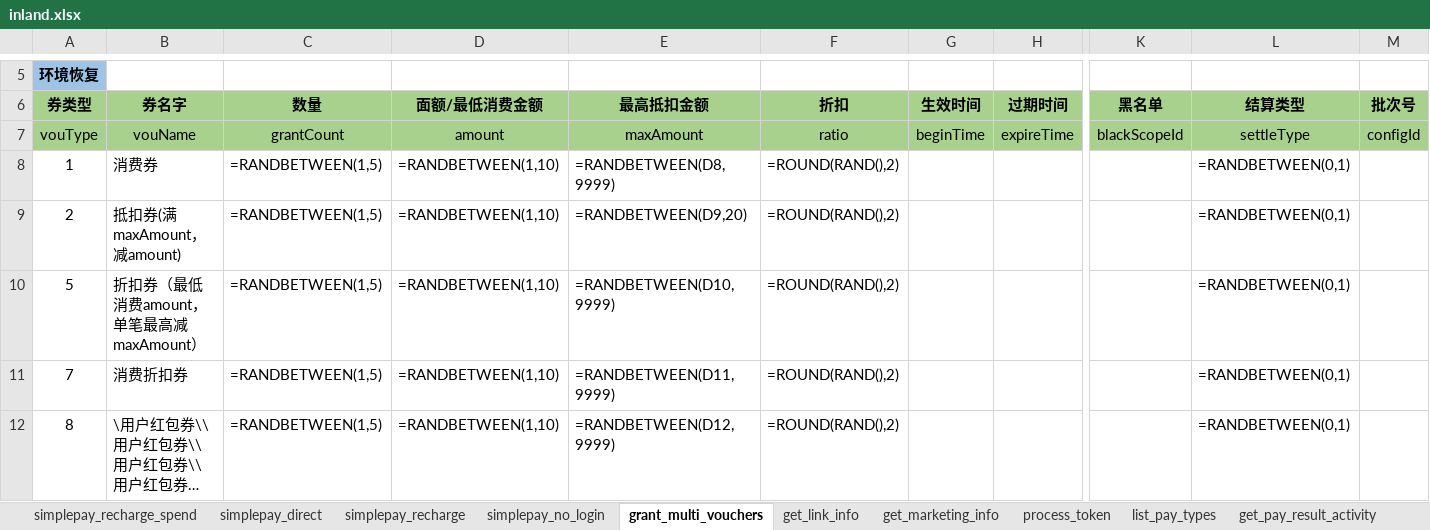
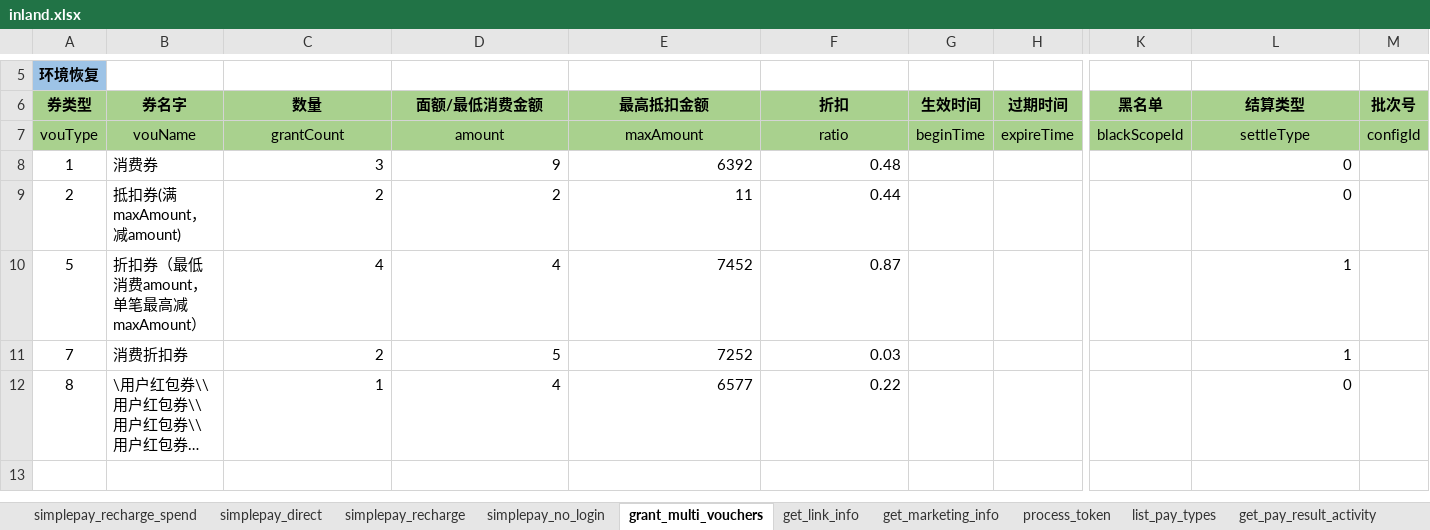
Before and after one commit to flysun28/MyAutomationArchitecture, an Excel workbook: case/src/http/inland.xlsx, sheet grant_multi_vouchers, drawn as a sheet; only a part is shown, gaps mark what is left out; long unchanged cells end in …; values as stored, in another font and other column widths than the file's, no borders; formulas without a stored value are shown as written; the diff names each change by its address in the sheet, - before the commit and + after, or states it on an @@ line.

```diff
--- a/case/src/http/inland.xlsx (sheet grant_multi_vouchers)
+++ b/case/src/http/inland.xlsx (sheet grant_multi_vouchers)
-C8 (数量): =RANDBETWEEN(1,5)
+C8 (数量): 3
-D8 (面额/最低消费金额): =RANDBETWEEN(1,10)
+D8 (面额/最低消费金额): 9
-E8 (最高抵扣金额): =RANDBETWEEN(D8,9999)
+E8 (最高抵扣金额): 6392
-F8 (折扣): =ROUND(RAND(),2)
+F8 (折扣): 0.48
-L8:L9 (结算类型): =RANDBETWEEN(0,1)
+L8:L9 (结算类型): 0
-C9 (数量): =RANDBETWEEN(1,5)
+C9 (数量): 2
-D9 (面额/最低消费金额): =RANDBETWEEN(1,10)
+D9 (面额/最低消费金额): 2
-E9 (最高抵扣金额): =RANDBETWEEN(D9,20)
+E9 (最高抵扣金额): 11
-F9 (折扣): =ROUND(RAND(),2)
+F9 (折扣): 0.44
-C10 (数量): =RANDBETWEEN(1,5)
+C10 (数量): 4
-D10 (面额/最低消费金额): =RANDBETWEEN(1,10)
+D10 (面额/最低消费金额): 4
-E10 (最高抵扣金额): =RANDBETWEEN(D10,9999)
+E10 (最高抵扣金额): 7452
-F10 (折扣): =ROUND(RAND(),2)
+F10 (折扣): 0.87
-L10:L11 (结算类型): =RANDBETWEEN(0,1)
+L10:L11 (结算类型): 1
-C11 (数量): =RANDBETWEEN(1,5)
+C11 (数量): 2
-D11 (面额/最低消费金额): =RANDBETWEEN(1,10)
+D11 (面额/最低消费金额): 5
-E11 (最高抵扣金额): =RANDBETWEEN(D11,9999)
+E11 (最高抵扣金额): 7252
-F11 (折扣): =ROUND(RAND(),2)
+F11 (折扣): 0.03
-C12 (数量): =RANDBETWEEN(1,5)
+C12 (数量): 1
-D12 (面额/最低消费金额): =RANDBETWEEN(1,10)
+D12 (面额/最低消费金额): 4
-E12 (最高抵扣金额): =RANDBETWEEN(D12,9999)
+E12 (最高抵扣金额): 6577
-F12 (折扣): =ROUND(RAND(),2)
+F12 (折扣): 0.22
-L12 (结算类型): =RANDBETWEEN(0,1)
+L12 (结算类型): 0
```
Also changed, not shown: 10 other files.
